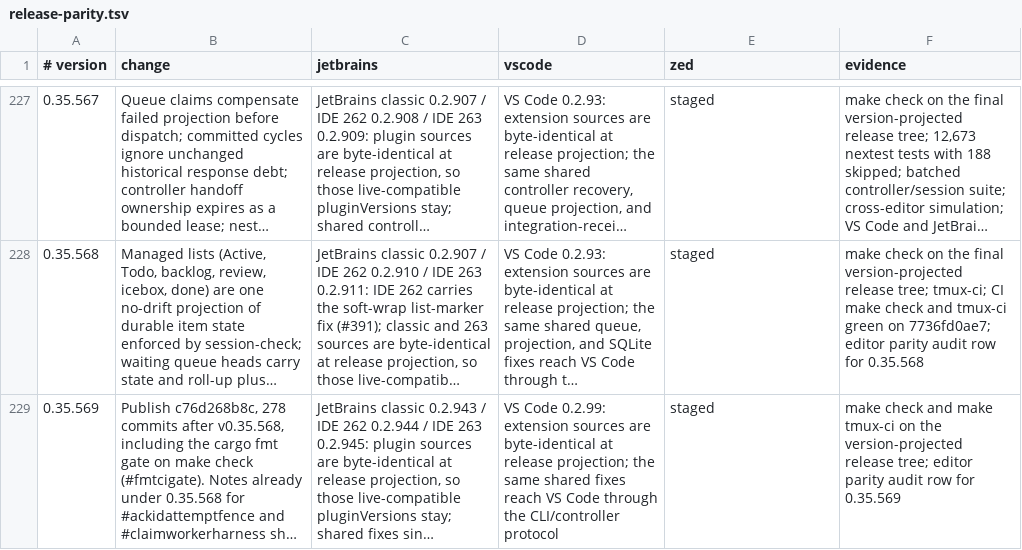
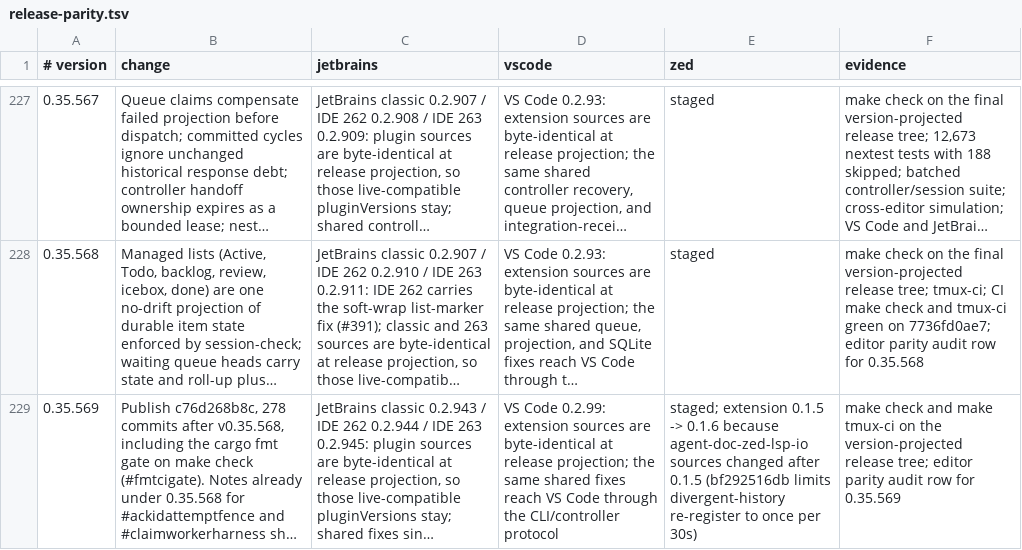
Before and after one commit to btakita/agent-doc, a TSV file: editors/release-parity.tsv, drawn as a sheet; only a part is shown, gaps mark what is left out; long unchanged cells end in …; the diff names each change by its address in the sheet, - before the commit and + after, or states it on an @@ line.

Commit message:
chore: bump the Zed extension to 0.1.6
agent-doc-zed-lsp-io sources changed after extension 0.1.5, including
the divergent-history re-register limit. The release gate requires the
complete Zed generation for that drift.

```diff
--- a/editors/release-parity.tsv
+++ b/editors/release-parity.tsv
-E229 (zed): staged
+E229 (zed): staged; extension 0.1.5 -> 0.1.6 because agent-doc-zed-lsp-io sources changed after 0.1.5 (bf292516db limits divergent-history re-register to once per 30s)
```
Also changed, not shown: 2 other files.
